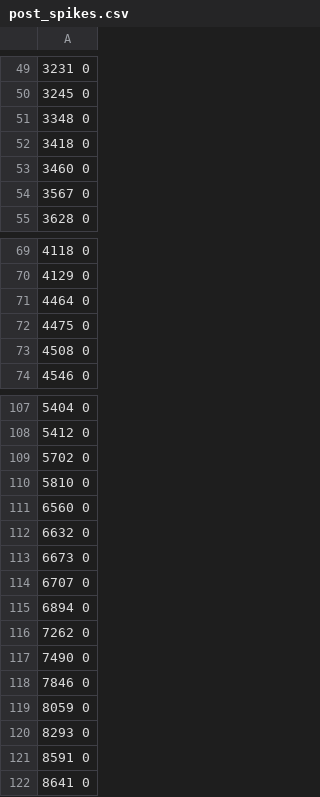
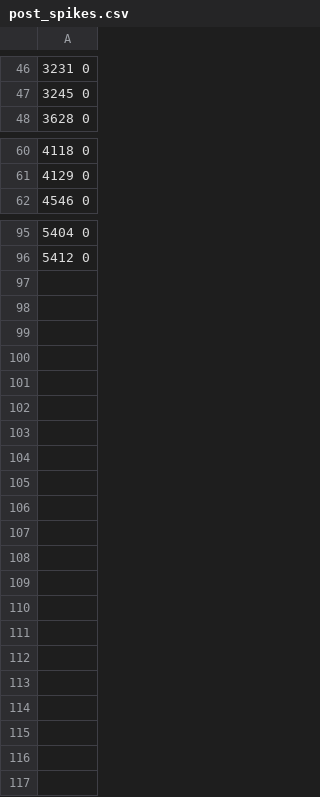
Before and after one commit to boeschpa/sequence-learning-with-GeNN, a CSV file: weightupdate_test/post_spikes.csv, drawn as a sheet; only a part is shown, gaps mark what is left out; the diff covers the shown part only.

```diff
--- a/weightupdate_test/post_spikes.csv
+++ b/weightupdate_test/post_spikes.csv
@@ -50,6 +47,2 @@
 3245 0
-3348 0
-3418 0
-3460 0
-3567 0
 3628 0
@@ -70,5 +61,2 @@
 4129 0
-4464 0
-4475 0
-4508 0
 4546 0
@@ -108,15 +96 @@
 5412 0
-5702 0
-5810 0
-6560 0
-6632 0
-6673 0
-6707 0
-6894 0
-7262 0
-7490 0
-7846 0
-8059 0
-8293 0
-8591 0
-8641 0
```
Also changed, not shown: 5 removed rows and 1 edited cell elsewhere in this file, weightupdate_test/pre_spikes.csv, 11 other files.
